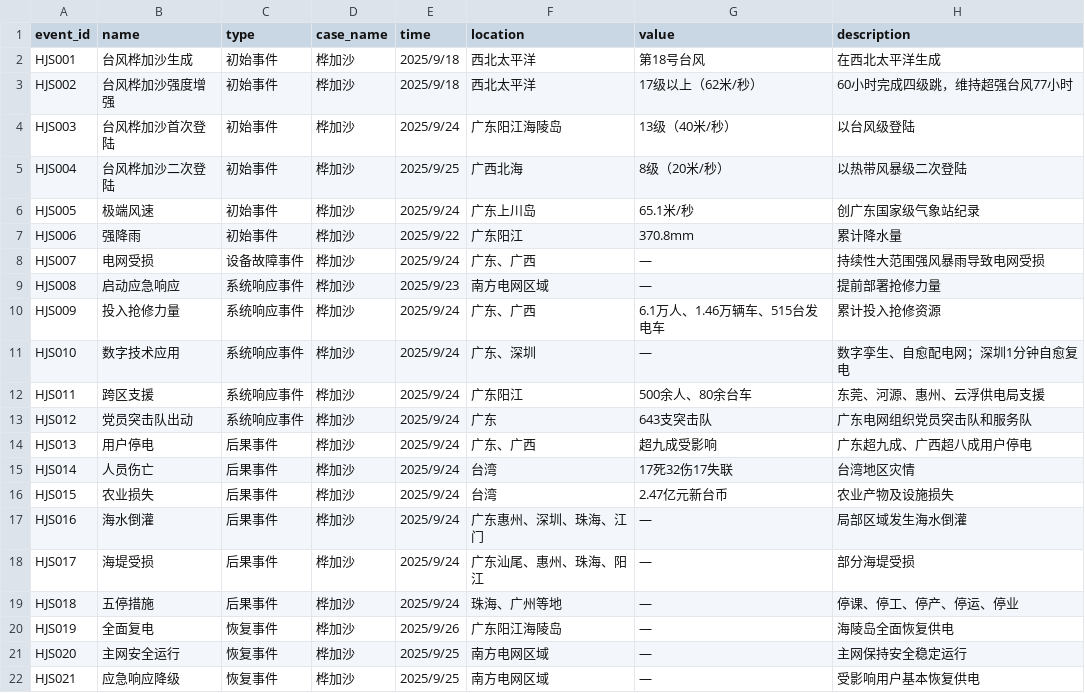
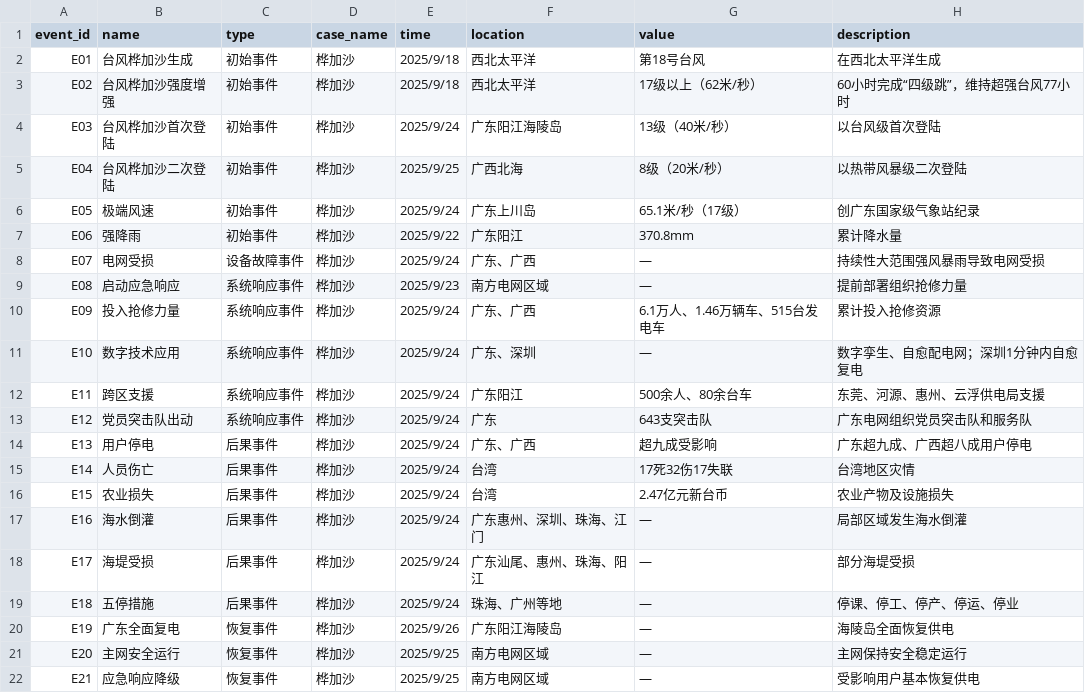
Before and after one commit to shuaiyuan447-sudo/Ragasa_Neo4j_Case, a CSV file: events.csv, drawn as a sheet.

Commit message:
Update events.csv

```diff
--- a/events.csv
+++ b/events.csv
@@ -1,22 +1,22 @@
 event_id,name,type,case_name,time,location,value,description
-HJS001,台风桦加沙生成,初始事件,桦加沙,2025/9/18,西北太平洋,第18号台风,在西北太平洋生成
-HJS002,台风桦加沙强度增强,初始事件,桦加沙,2025/9/18,西北太平洋,17级以上（62米/秒）,60小时完成四级跳，维持超强台风77小时
-HJS003,台风桦加沙首次登陆,初始事件,桦加沙,2025/9/24,广东阳江海陵岛,13级（40米/秒）,以台风级登陆
-HJS004,台风桦加沙二次登陆,初始事件,桦加沙,2025/9/25,广西北海,8级（20米/秒）,以热带风暴级二次登陆
-HJS005,极端风速,初始事件,桦加沙,2025/9/24,广东上川岛,65.1米/秒,创广东国家级气象站纪录
-HJS006,强降雨,初始事件,桦加沙,2025/9/22,广东阳江,370.8mm,累计降水量
-HJS007,电网受损,设备故障事件,桦加沙,2025/9/24,广东、广西,—,持续性大范围强风暴雨导致电网受损
-HJS008,启动应急响应,系统响应事件,桦加沙,2025/9/23,南方电网区域,—,提前部署抢修力量
-HJS009,投入抢修力量,系统响应事件,桦加沙,2025/9/24,广东、广西,6.1万人、1.46万辆车、515台发电车,累计投入抢修资源
-HJS010,数字技术应用,系统响应事件,桦加沙,2025/9/24,广东、深圳,—,数字孪生、自愈配电网；深圳1分钟自愈复电
-HJS011,跨区支援,系统响应事件,桦加沙,2025/9/24,广东阳江,500余人、80余台车,东莞、河源、惠州、云浮供电局支援
-HJS012,党员突击队出动,系统响应事件,桦加沙,2025/9/24,广东,643支突击队,广东电网组织党员突击队和服务队
-HJS013,用户停电,后果事件,桦加沙,2025/9/24,广东、广西,超九成受影响,广东超九成、广西超八成用户停电
-HJS014,人员伤亡,后果事件,桦加沙,2025/9/24,台湾,17死32伤17失联,台湾地区灾情
-HJS015,农业损失,后果事件,桦加沙,2025/9/24,台湾,2.47亿元新台币,农业产物及设施损失
-HJS016,海水倒灌,后果事件,桦加沙,2025/9/24,广东惠州、深圳、珠海、江门,—,局部区域发生海水倒灌
-HJS017,海堤受损,后果事件,桦加沙,2025/9/24,广东汕尾、惠州、珠海、阳江,—,部分海堤受损
-HJS018,五停措施,后果事件,桦加沙,2025/9/24,珠海、广州等地,—,停课、停工、停产、停运、停业
-HJS019,全面复电,恢复事件,桦加沙,2025/9/26,广东阳江海陵岛,—,海陵岛全面恢复供电
-HJS020,主网安全运行,恢复事件,桦加沙,2025/9/25,南方电网区域,—,主网保持安全稳定运行
-HJS021,应急响应降级,恢复事件,桦加沙,2025/9/25,南方电网区域,—,受影响用户基本恢复供电
+E01,台风桦加沙生成,初始事件,桦加沙,2025/9/18,西北太平洋,第18号台风,在西北太平洋生成
+E02,台风桦加沙强度增强,初始事件,桦加沙,2025/9/18,西北太平洋,17级以上（62米/秒）,60小时完成“四级跳”，维持超强台风77小时
+E03,台风桦加沙首次登陆,初始事件,桦加沙,2025/9/24,广东阳江海陵岛,13级（40米/秒）,以台风级首次登陆
+E04,台风桦加沙二次登陆,初始事件,桦加沙,2025/9/25,广西北海,8级（20米/秒）,以热带风暴级二次登陆
+E05,极端风速,初始事件,桦加沙,2025/9/24,广东上川岛,65.1米/秒（17级）,创广东国家级气象站纪录
+E06,强降雨,初始事件,桦加沙,2025/9/22,广东阳江,370.8mm,累计降水量
+E07,电网受损,设备故障事件,桦加沙,2025/9/24,广东、广西,—,持续性大范围强风暴雨导致电网受损
+E08,启动应急响应,系统响应事件,桦加沙,2025/9/23,南方电网区域,—,提前部署组织抢修力量
+E09,投入抢修力量,系统响应事件,桦加沙,2025/9/24,广东、广西,6.1万人、1.46万辆车、515台发电车,累计投入抢修资源
+E10,数字技术应用,系统响应事件,桦加沙,2025/9/24,广东、深圳,—,数字孪生、自愈配电网；深圳1分钟内自愈复电
+E11,跨区支援,系统响应事件,桦加沙,2025/9/24,广东阳江,500余人、80余台车,东莞、河源、惠州、云浮供电局支援
+E12,党员突击队出动,系统响应事件,桦加沙,2025/9/24,广东,643支突击队,广东电网组织党员突击队和服务队
+E13,用户停电,后果事件,桦加沙,2025/9/24,广东、广西,超九成受影响,广东超九成、广西超八成用户停电
+E14,人员伤亡,后果事件,桦加沙,2025/9/24,台湾,17死32伤17失联,台湾地区灾情
+E15,农业损失,后果事件,桦加沙,2025/9/24,台湾,2.47亿元新台币,农业产物及设施损失
+E16,海水倒灌,后果事件,桦加沙,2025/9/24,广东惠州、深圳、珠海、江门,—,局部区域发生海水倒灌
+E17,海堤受损,后果事件,桦加沙,2025/9/24,广东汕尾、惠州、珠海、阳江,—,部分海堤受损
+E18,五停措施,后果事件,桦加沙,2025/9/24,珠海、广州等地,—,停课、停工、停产、停运、停业
+E19,广东全面复电,恢复事件,桦加沙,2025/9/26,广东阳江海陵岛,—,海陵岛全面恢复供电
+E20,主网安全运行,恢复事件,桦加沙,2025/9/25,南方电网区域,—,主网保持安全稳定运行
+E21,应急响应降级,恢复事件,桦加沙,2025/9/25,南方电网区域,—,受影响用户基本恢复供电
```
